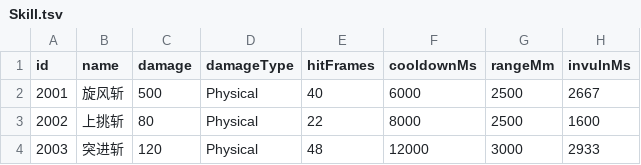
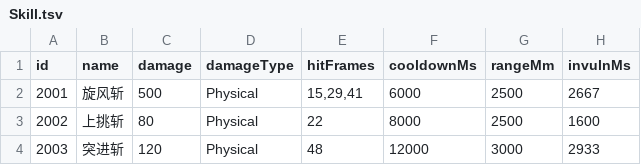
Before and after one commit to FridayNoob/NBC-3D-Networked-Battle, a TSV file: Client/Assets/_Project/Game/Config/Generated/Skill.tsv, drawn as a sheet.

```diff
--- a/Client/Assets/_Project/Game/Config/Generated/Skill.tsv
+++ b/Client/Assets/_Project/Game/Config/Generated/Skill.tsv
@@ -1,3 +1,3 @@
 id	name	damage	damageType	hitFrames	cooldownMs	rangeMm	invulnMs
-2001	旋风斩	500	Physical	40	6000	2500	2667
+2001	旋风斩	500	Physical	15,29,41	6000	2500	2667
 2002	上挑斩	80	Physical	22	8000	2500	1600
```
Also changed, not shown: Configs/Design/Skill.csv, 5 other files.
